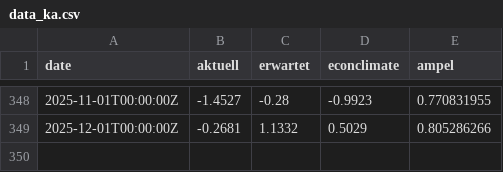
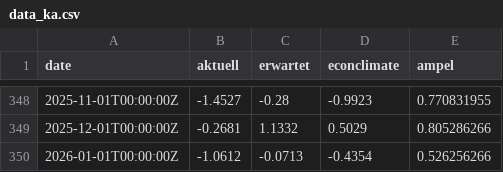
Before and after one commit to WIFOat/fg_data, a CSV file: data_ka.csv, drawn as a sheet; only a part is shown, gaps mark what is left out.

```diff
--- a/data_ka.csv
+++ b/data_ka.csv
@@ -349 +349,2 @@ date,aktuell,erwartet,econclimate,ampel
 2025-12-01T00:00:00Z,-0.2681,1.1332,0.5029,0.805286266
+2026-01-01T00:00:00Z,-1.0612,-0.0713,-0.4354,0.526256266
```
Also changed, not shown: data_kt.csv.
